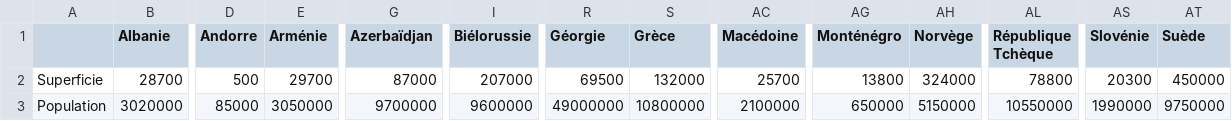
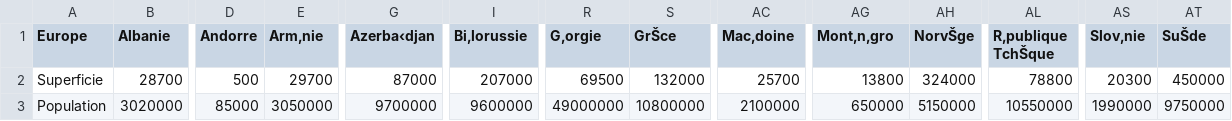
Before and after one commit to LyceeClosMaire/projet-final-flags-of-the-world, a CSV file: Europe.csv, drawn as a sheet; only a part is shown, gaps mark what is left out; the diff names each change by its address in the sheet, - before the commit and + after, or states it on an @@ line.

```diff
--- a/Europe.csv
+++ b/Europe.csv
-A1: (empty)
+A1: Europe
-E1: Arménie
+E1: Arm‚nie
-G1: Azerbaïdjan
+G1: Azerba‹djan
-I1: Biélorussie
+I1: Bi‚lorussie
-R1: Géorgie
+R1: G‚orgie
-S1: Grèce
+S1: GrŠce
-AC1: Macédoine
+AC1: Mac‚doine
-AG1: Monténégro
+AG1: Mont‚n‚gro
-AH1: Norvège
+AH1: NorvŠge
-AL1: République Tchèque
+AL1: R‚publique TchŠque
-AS1: Slovénie
+AS1: Slov‚nie
-AT1: Suède
+AT1: SuŠde
```
Also changed, not shown: 16 other files.
